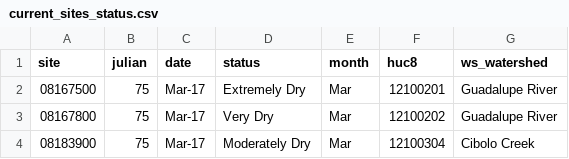
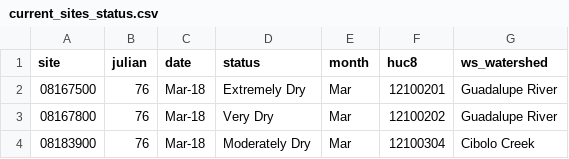
Before and after one commit to dathere/boerne-dashboard, a CSV file: boerne-water-supply/data/streamflow/current_sites_status.csv, drawn as a sheet.

```diff
--- a/boerne-water-supply/data/streamflow/current_sites_status.csv
+++ b/boerne-water-supply/data/streamflow/current_sites_status.csv
@@ -1,4 +1,4 @@
 "site","julian","date","status","month","huc8","ws_watershed"
-"08167500",75,"Mar-17","Extremely Dry","Mar","12100201","Guadalupe River"
-"08167800",75,"Mar-17","Very Dry","Mar","12100202","Guadalupe River"
-"08183900",75,"Mar-17","Moderately Dry","Mar","12100304","Cibolo Creek"
+"08167500",76,"Mar-18","Extremely Dry","Mar","12100201","Guadalupe River"
+"08167800",76,"Mar-18","Very Dry","Mar","12100202","Guadalupe River"
+"08183900",76,"Mar-18","Moderately Dry","Mar","12100304","Cibolo Creek"
```
Also changed, not shown: boerne-water-supply/data/reservoirs/all_reservoir_stats.csv, boerne-water-supply/data/streamflow/all_stream_data.csv, 3 other files.
